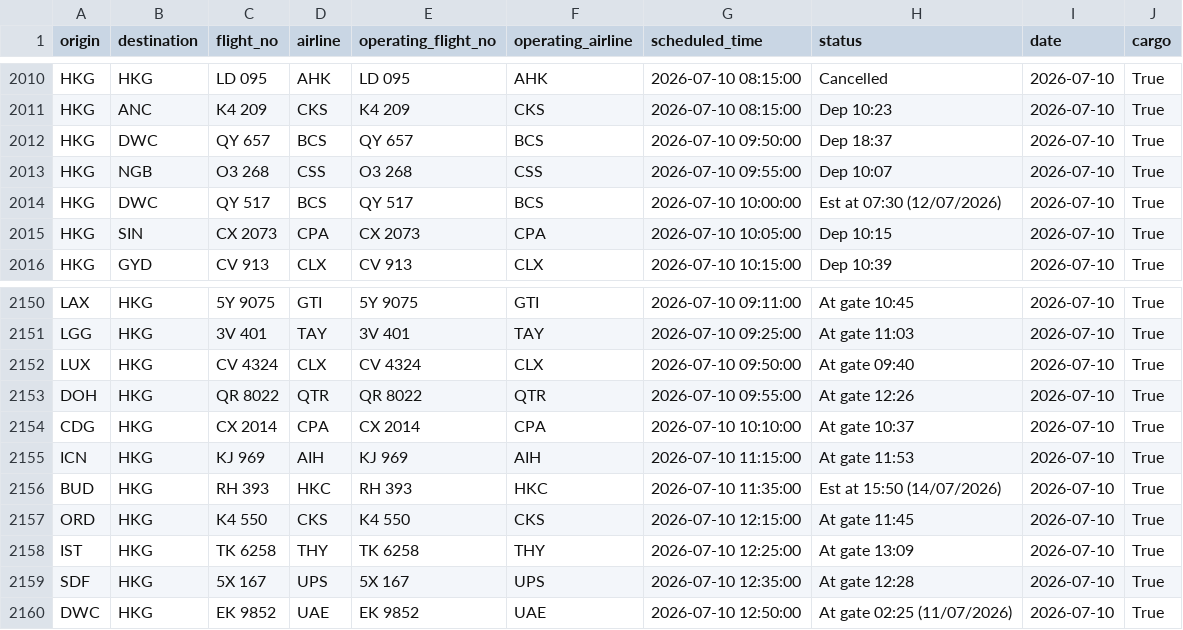
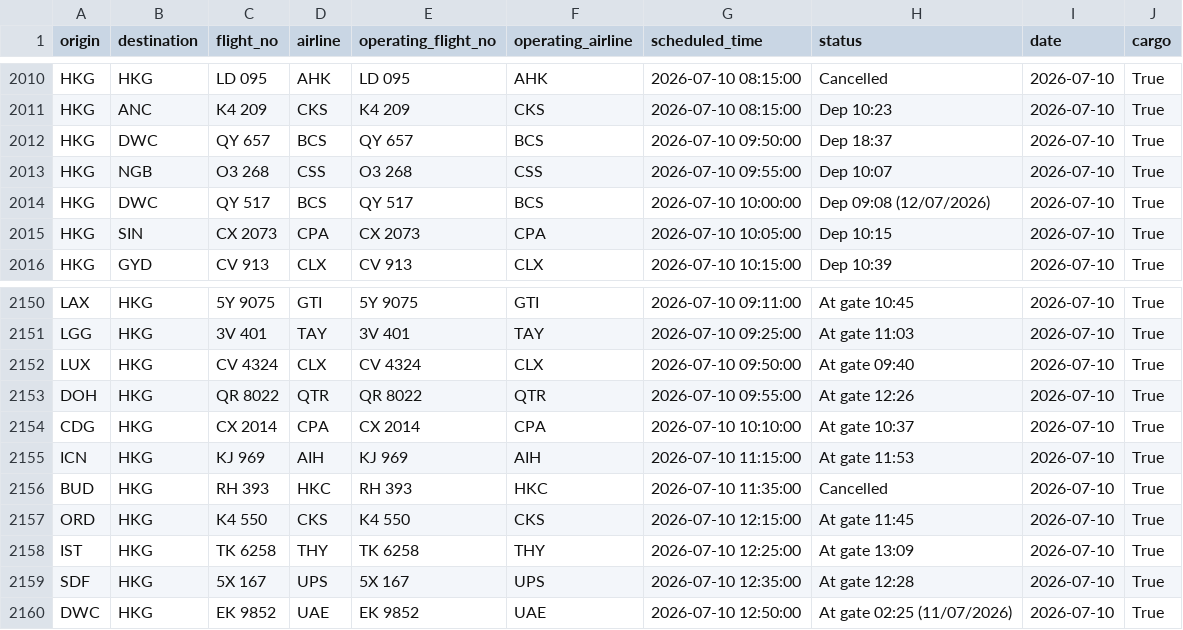
Before and after one commit to linlaurent/flyghts, a CSV file: data/hkg/2026-07-10.csv, drawn as a sheet; only a part is shown, gaps mark what is left out.

```diff
--- a/data/hkg/2026-07-10.csv
+++ b/data/hkg/2026-07-10.csv
@@ -2013,3 +2013,3 @@ HKG,DWC,QY 657,BCS,QY 657,BCS,2026-07-10 09:50:00,Dep 18:37,2026-07-10,True
 HKG,NGB,O3 268,CSS,O3 268,CSS,2026-07-10 09:55:00,Dep 10:07,2026-07-10,True
-HKG,DWC,QY 517,BCS,QY 517,BCS,2026-07-10 10:00:00,Est at 07:30 (12/07/2026),2026-07-10,True
+HKG,DWC,QY 517,BCS,QY 517,BCS,2026-07-10 10:00:00,Dep 09:08 (12/07/2026),2026-07-10,True
 HKG,SIN,CX 2073,CPA,CX 2073,CPA,2026-07-10 10:05:00,Dep 10:15,2026-07-10,True
@@ -2155,3 +2155,3 @@ CDG,HKG,CX 2014,CPA,CX 2014,CPA,2026-07-10 10:10:00,At gate 10:37,2026-07-10,Tru
 ICN,HKG,KJ 969,AIH,KJ 969,AIH,2026-07-10 11:15:00,At gate 11:53,2026-07-10,True
-BUD,HKG,RH 393,HKC,RH 393,HKC,2026-07-10 11:35:00,Est at 15:50 (14/07/2026),2026-07-10,True
+BUD,HKG,RH 393,HKC,RH 393,HKC,2026-07-10 11:35:00,Cancelled,2026-07-10,True
 ORD,HKG,K4 550,CKS,K4 550,CKS,2026-07-10 12:15:00,At gate 11:45,2026-07-10,True
```
Also changed, not shown: 1 other file.
